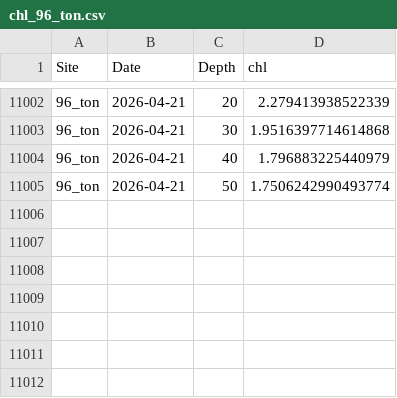
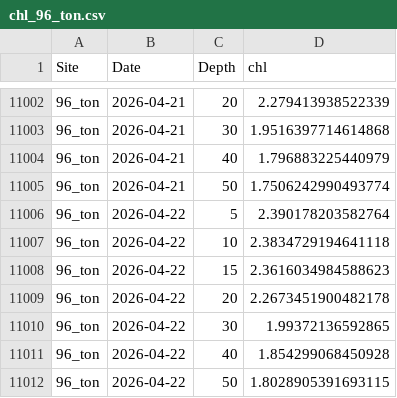
Before and after one commit to sharkbot952/temp_test, a CSV file: data/cmem/chl/chl_96_ton.csv, drawn as a sheet; only a part is shown, gaps mark what is left out.

```diff
--- a/data/cmem/chl/chl_96_ton.csv
+++ b/data/cmem/chl/chl_96_ton.csv
@@ -11005 +11005,8 @@
 96_ton,2026-04-21,50,1.7506242990493774
+96_ton,2026-04-22,5,2.390178203582764
+96_ton,2026-04-22,10,2.3834729194641118
+96_ton,2026-04-22,15,2.3616034984588623
+96_ton,2026-04-22,20,2.2673451900482178
+96_ton,2026-04-22,30,1.99372136592865
+96_ton,2026-04-22,40,1.854299068450928
+96_ton,2026-04-22,50,1.8028905391693115
```
Also changed, not shown: data/cmem/chl/chl_3_reb.csv, data/cmem/chl/chl_4_ris.csv, 9 other files.
